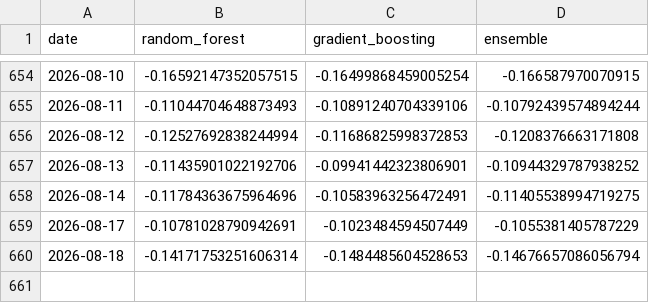
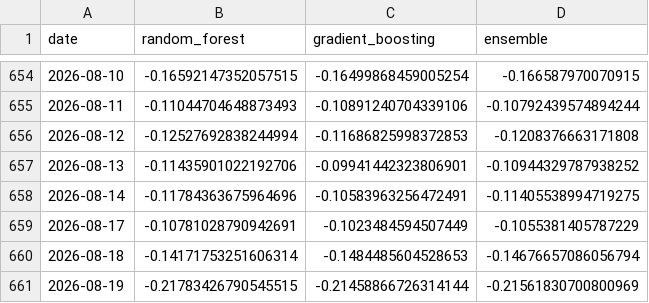
Before and after one commit to jainamh029/risk_management, a CSV file: results/ml_rank_ic_by_date.csv, drawn as a sheet; only a part is shown, gaps mark what is left out.

```diff
--- a/results/ml_rank_ic_by_date.csv
+++ b/results/ml_rank_ic_by_date.csv
@@ -660 +660,2 @@ date,random_forest,gradient_boosting,ensemble
 2026-08-18,-0.14171753251606314,-0.1484485604528653,-0.14676657086056794
+2026-08-19,-0.21783426790545515,-0.21458866726314144,-0.21561830700800969
```
Also changed, not shown: results/metrics.csv, results/ml_latest_forecasts.csv, 10 other files.
